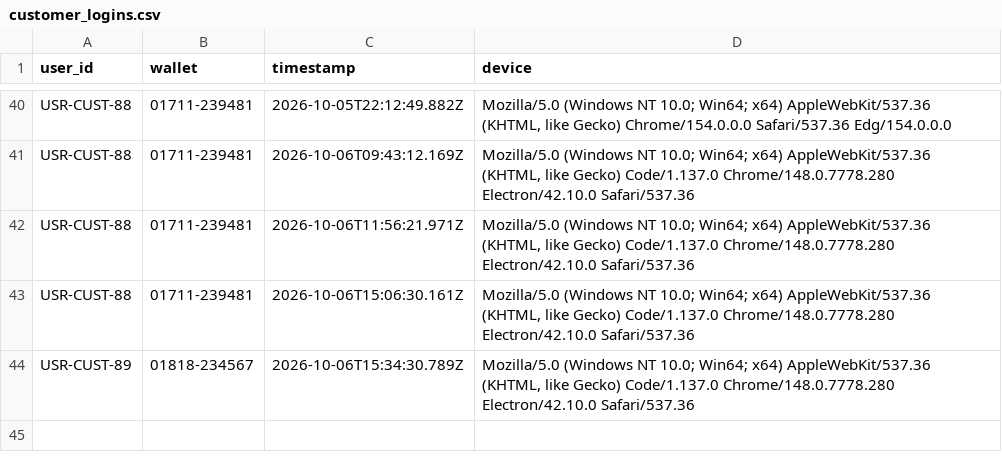
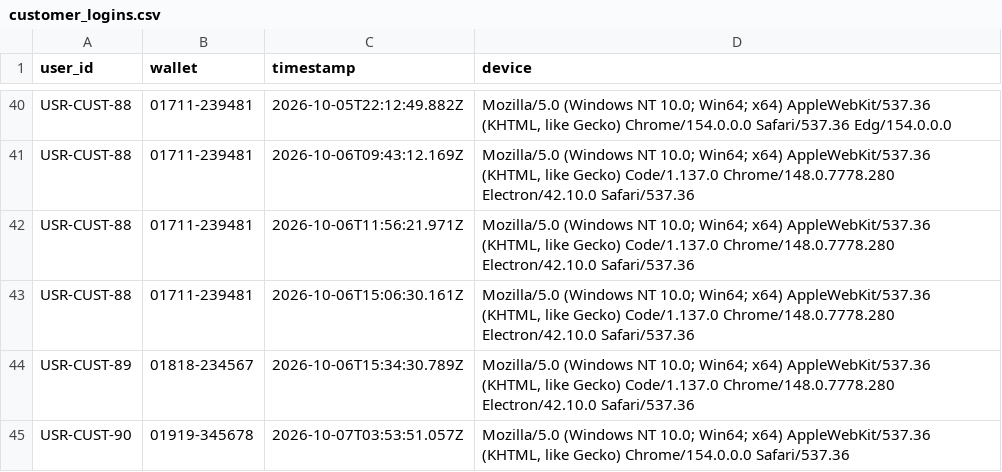
Before and after one commit to souravghosh203/TakaSafe, a CSV file: dataset/customer_logins.csv, drawn as a sheet; only a part is shown, gaps mark what is left out.

```diff
--- a/dataset/customer_logins.csv
+++ b/dataset/customer_logins.csv
@@ -44 +44,2 @@ user_id,wallet,timestamp,device
 "USR-CUST-89","01818-234567","2026-10-06T15:34:30.789Z","Mozilla/5.0 (Windows NT 10.0; Win64; x64) AppleWebKit/537.36 (KHTML, like Gecko) Code/1.137.0 Chrome/148.0.7778.280 Electron/42.10.0 Safari/537.36"
+"USR-CUST-90","01919-345678","2026-10-07T03:53:51.057Z","Mozilla/5.0 (Windows NT 10.0; Win64; x64) AppleWebKit/537.36 (KHTML, like Gecko) Chrome/154.0.0.0 Safari/537.36"
```
Also changed, not shown: 17 other files.
